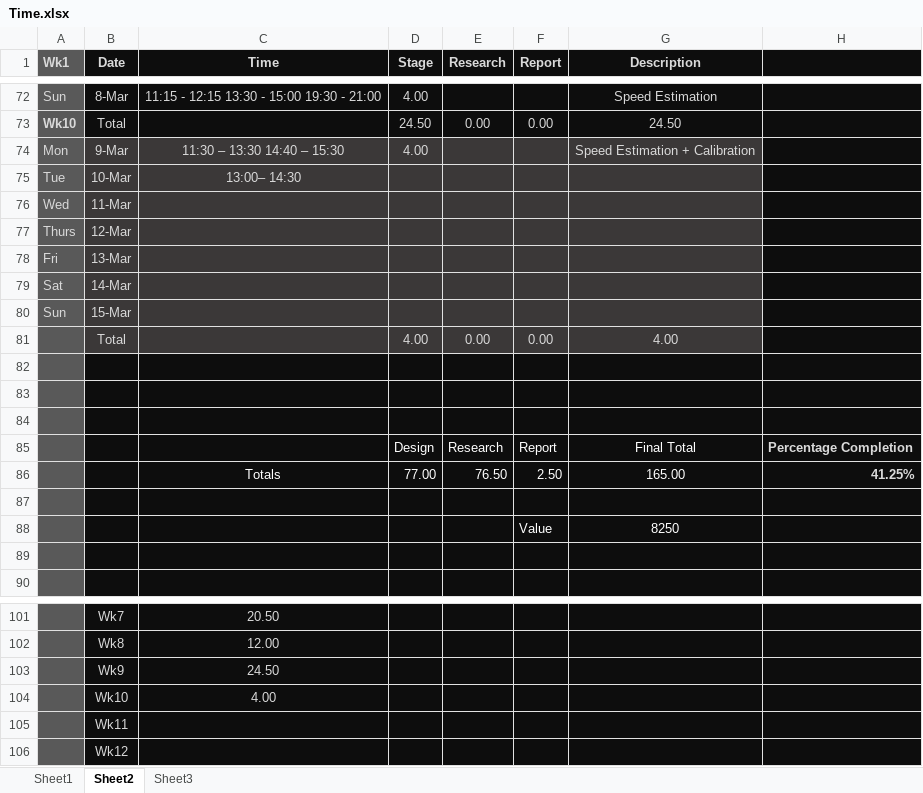
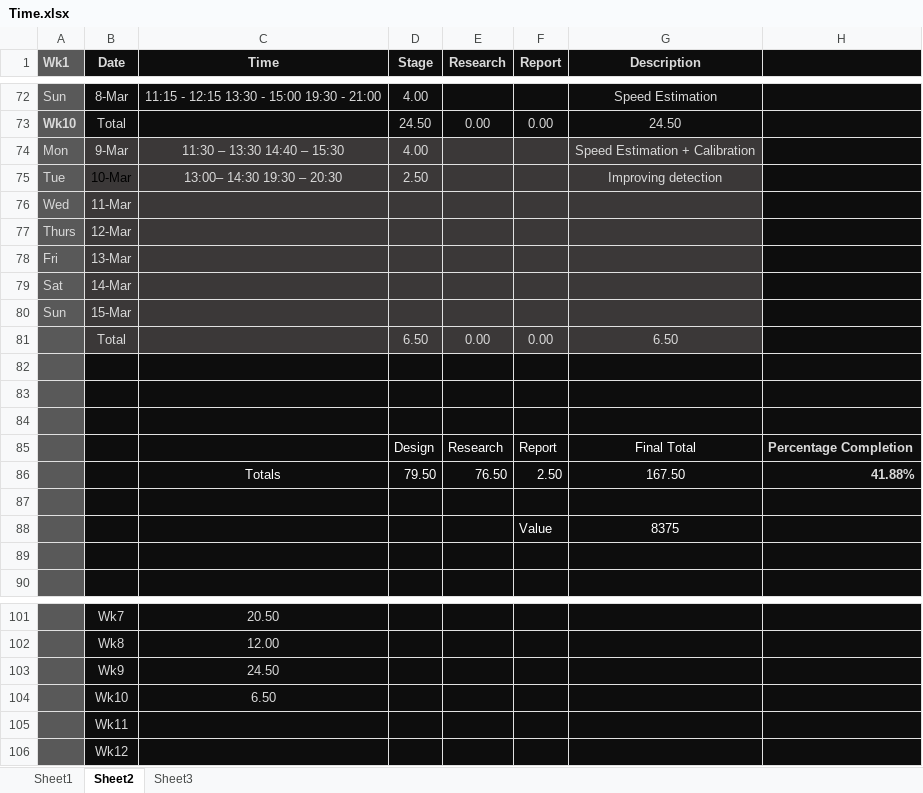
Before and after one commit to xolopx/thesis, an Excel workbook: Time.xlsx, sheet Sheet2, drawn as a sheet; only a part is shown, gaps mark what is left out; values as stored, in another font and other column widths than the file's, no borders; charts and pictures and conditional formats not drawn; the diff names each change by its address in the sheet, - before the commit and + after, or states it on an @@ line.

```diff
--- a/Time.xlsx (sheet Sheet2)
+++ b/Time.xlsx (sheet Sheet2)
-B75 text colour: #D9D9D9
+B75 text colour: black
-C75 (Time): 13:00– 14:30
+C75 (Time): 13:00– 14:30 19:30 – 20:30
-D75 (Stage): (empty)
+D75 (Stage): 2.50
-G75 (Description): (empty)
+G75 (Description): Improving detection
-D81 (Stage): 4.00
+D81 (Stage): 6.50
-G81 (Description): 4.00
+G81 (Description): 6.50
-D86 (Stage): 77.00
+D86 (Stage): 79.50
-G86 (Description): 165.00
+G86 (Description): 167.50
-H86: 41.25%
+H86: 41.88%
-G88 (Description): 8250
+G88 (Description): 8375
-C104 (Time): 4.00
+C104 (Time): 6.50
```
Also changed, not shown: charts or pictures, 7 other files.
